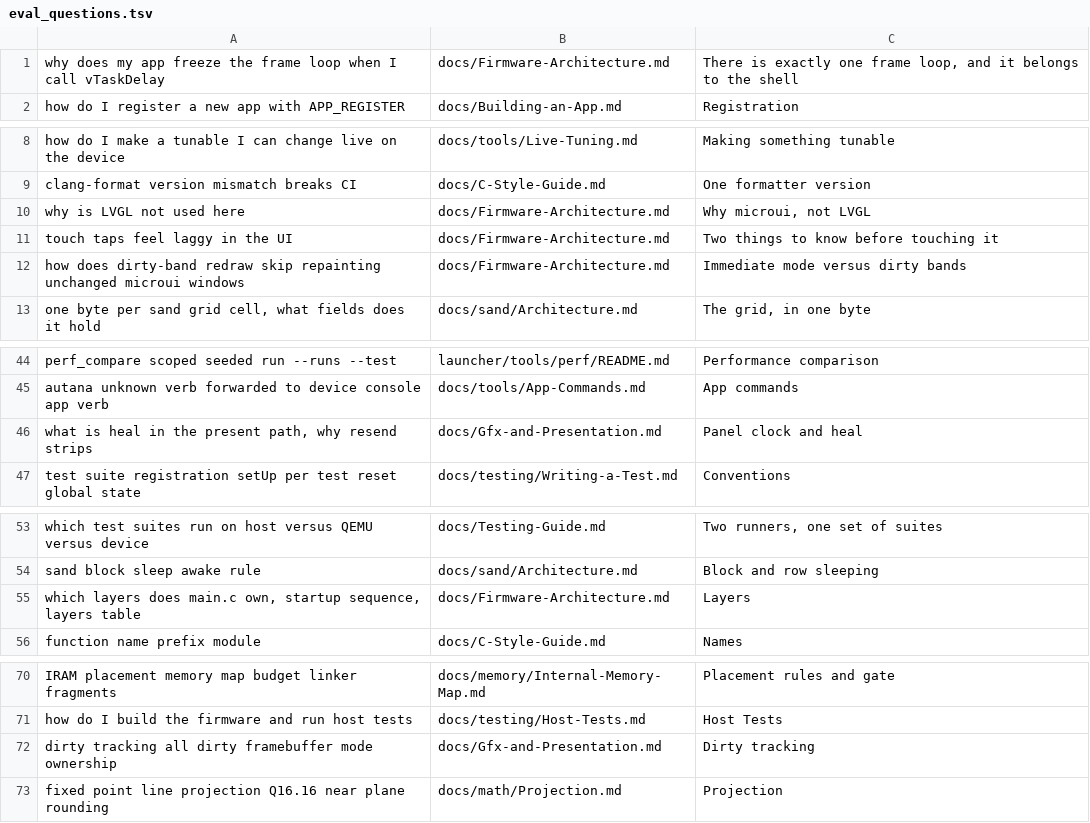
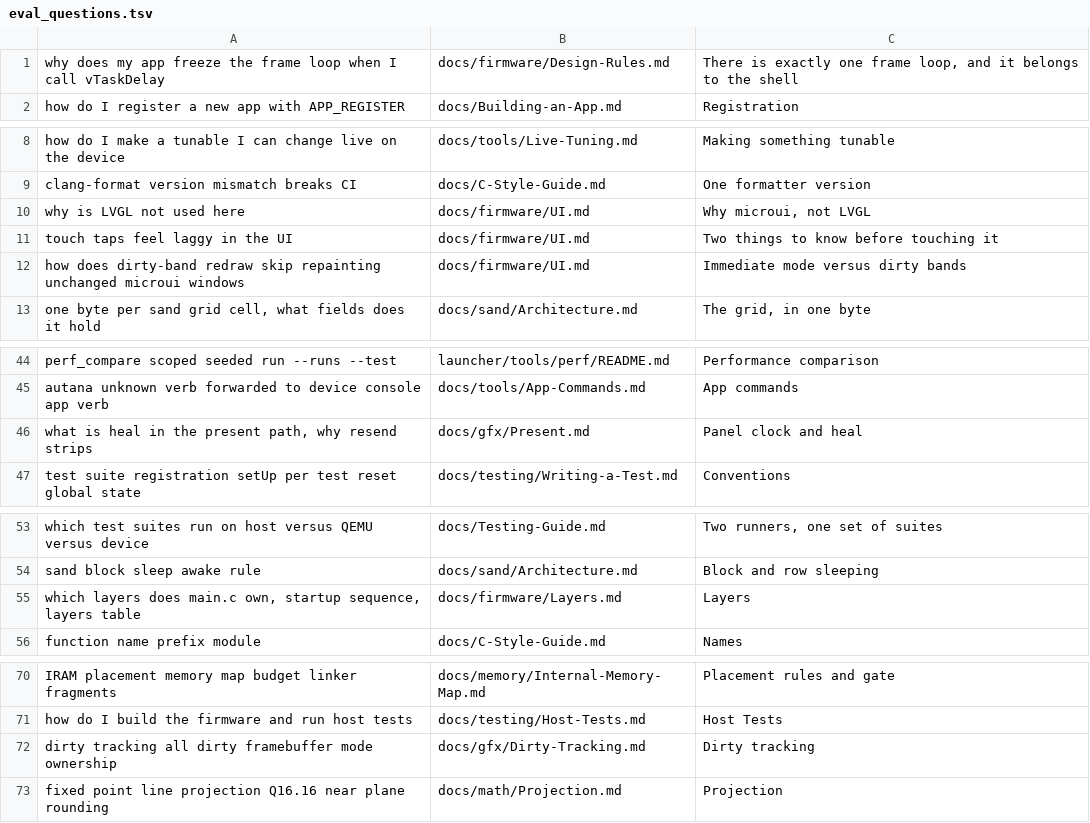
Before and after one commit to jose-villegas/autana, a TSV file: scripts/docs/eval_questions.tsv, drawn as a sheet; only a part is shown, gaps mark what is left out.

Commit message:
docs: Firmware-Architecture and Gfx-and-Presentation become docs/firmware/ and docs/gfx/ (autana-s9u0)

```diff
--- a/scripts/docs/eval_questions.tsv
+++ b/scripts/docs/eval_questions.tsv
@@ -1,2 +1,2 @@
-why does my app freeze the frame loop when I call vTaskDelay	docs/Firmware-Architecture.md	There is exactly one frame loop, and it belongs to the shell
+why does my app freeze the frame loop when I call vTaskDelay	docs/firmware/Design-Rules.md	There is exactly one frame loop, and it belongs to the shell
 how do I register a new app with APP_REGISTER	docs/Building-an-App.md	Registration
@@ -9,5 +9,5 @@ how do I make a tunable I can change live on the device	docs/tools/Live-Tuning.m
 clang-format version mismatch breaks CI	docs/C-Style-Guide.md	One formatter version
-why is LVGL not used here	docs/Firmware-Architecture.md	Why microui, not LVGL
-touch taps feel laggy in the UI	docs/Firmware-Architecture.md	Two things to know before touching it
-how does dirty-band redraw skip repainting unchanged microui windows	docs/Firmware-Architecture.md	Immediate mode versus dirty bands
+why is LVGL not used here	docs/firmware/UI.md	Why microui, not LVGL
+touch taps feel laggy in the UI	docs/firmware/UI.md	Two things to know before touching it
+how does dirty-band redraw skip repainting unchanged microui windows	docs/firmware/UI.md	Immediate mode versus dirty bands
 one byte per sand grid cell, what fields does it hold	docs/sand/Architecture.md	The grid, in one byte
@@ -45,3 +45,3 @@ perf_compare scoped seeded run --runs --test	launcher/tools/perf/README.md	Perfo
 autana unknown verb forwarded to device console app verb	docs/tools/App-Commands.md	App commands
-what is heal in the present path, why resend strips	docs/Gfx-and-Presentation.md	Panel clock and heal
+what is heal in the present path, why resend strips	docs/gfx/Present.md	Panel clock and heal
 test suite registration setUp per test reset global state	docs/testing/Writing-a-Test.md	Conventions
@@ -54,3 +54,3 @@ which test suites run on host versus QEMU versus device	docs/Testing-Guide.md	Tw
 sand block sleep awake rule	docs/sand/Architecture.md	Block and row sleeping
-which layers does main.c own, startup sequence, layers table	docs/Firmware-Architecture.md	Layers
+which layers does main.c own, startup sequence, layers table	docs/firmware/Layers.md	Layers
 function name prefix module	docs/C-Style-Guide.md	Names
@@ -71,3 +71,3 @@ IRAM placement memory map budget linker fragments	docs/memory/Internal-Memory-Ma
 how do I build the firmware and run host tests	docs/testing/Host-Tests.md	Host Tests
-dirty tracking all dirty framebuffer mode ownership	docs/Gfx-and-Presentation.md	Dirty tracking
+dirty tracking all dirty framebuffer mode ownership	docs/gfx/Dirty-Tracking.md	Dirty tracking
 fixed point line projection Q16.16 near plane rounding	docs/math/Projection.md	Projection
```
Also changed, not shown: 50 other files.
